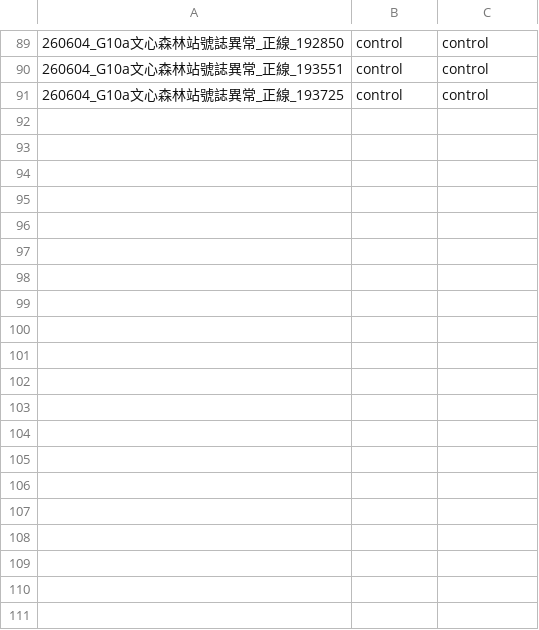
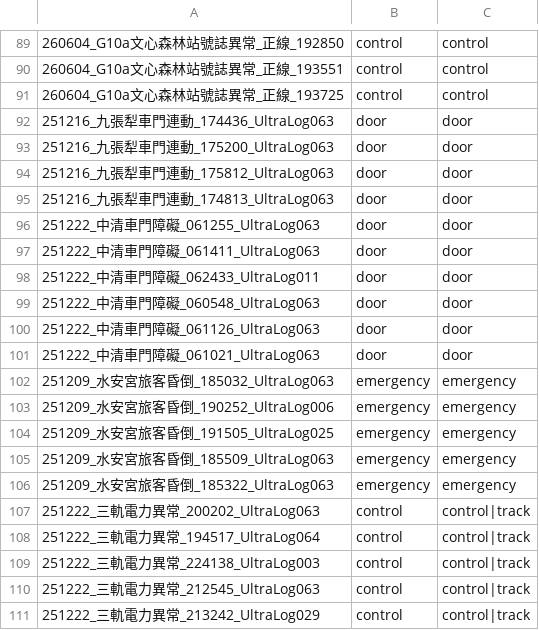
Before and after one commit to datadigshawn/aiSpeechMulti, a CSV file: experiments/golden_dataset/event_types.csv, drawn as a sheet; only a part is shown, gaps mark what is left out; the diff names each change by its address in the sheet, - before the commit and + after, or states it on an @@ line.

```diff
--- a/experiments/golden_dataset/event_types.csv
+++ b/experiments/golden_dataset/event_types.csv
+row 92: 251216_九張犁車門連動_174436_UltraLog063 | door | door
+row 93: 251216_九張犁車門連動_175200_UltraLog063 | door | door
+row 94: 251216_九張犁車門連動_175812_UltraLog063 | door | door
+row 95: 251216_九張犁車門連動_174813_UltraLog063 | door | door
+row 96: 251222_中清車門障礙_061255_UltraLog063 | door | door
+row 97: 251222_中清車門障礙_061411_UltraLog063 | door | door
+row 98: 251222_中清車門障礙_062433_UltraLog011 | door | door
+row 99: 251222_中清車門障礙_060548_UltraLog063 | door | door
+row 100: 251222_中清車門障礙_061126_UltraLog063 | door | door
+row 101: 251222_中清車門障礙_061021_UltraLog063 | door | door
+row 102: 251209_水安宮旅客昏倒_185032_UltraLog063 | emergency | emergency
+row 103: 251209_水安宮旅客昏倒_190252_UltraLog006 | emergency | emergency
+row 104: 251209_水安宮旅客昏倒_191505_UltraLog025 | emergency | emergency
+row 105: 251209_水安宮旅客昏倒_185509_UltraLog063 | emergency | emergency
+row 106: 251209_水安宮旅客昏倒_185322_UltraLog063 | emergency | emergency
+row 107: 251222_三軌電力異常_200202_UltraLog063 | control | control|track
+row 108: 251222_三軌電力異常_194517_UltraLog064 | control | control|track
+row 109: 251222_三軌電力異常_224138_UltraLog003 | control | control|track
+row 110: 251222_三軌電力異常_212545_UltraLog063 | control | control|track
+row 111: 251222_三軌電力異常_213242_UltraLog029 | control | control|track
```
